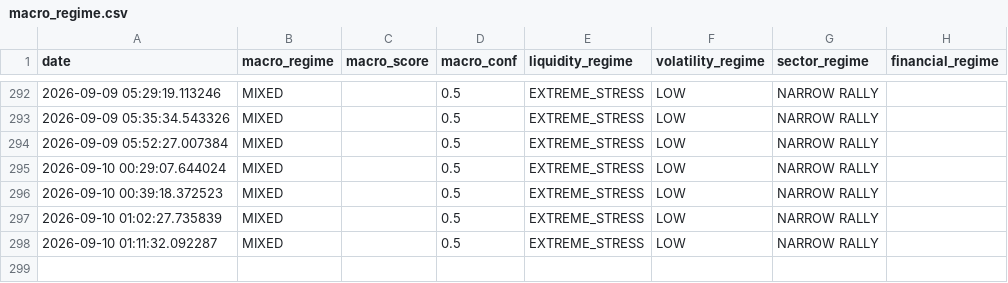
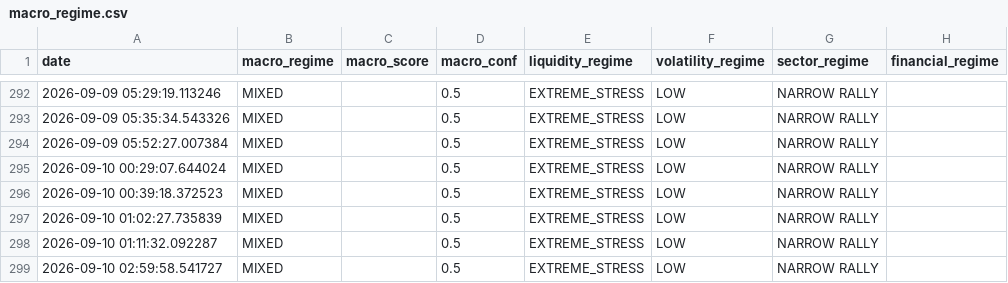
Before and after one commit to bledabladis-png/radar-cazador-silencioso, a CSV file: outputs/history/macro_regime.csv, drawn as a sheet; only a part is shown, gaps mark what is left out.

```diff
--- a/outputs/history/macro_regime.csv
+++ b/outputs/history/macro_regime.csv
@@ -298 +298,2 @@ date,macro_regime,macro_score,macro_conf,liquidity_regime,volatility_regime,sect
 2026-09-10 01:11:32.092287,MIXED,,0.5,EXTREME_STRESS,LOW,NARROW RALLY,
+2026-09-10 02:59:58.541727,MIXED,,0.5,EXTREME_STRESS,LOW,NARROW RALLY,
```
Also changed, not shown: outputs/history/cross_asset_context.csv, outputs/history/double_counting_monitor.csv, 15 other files.
